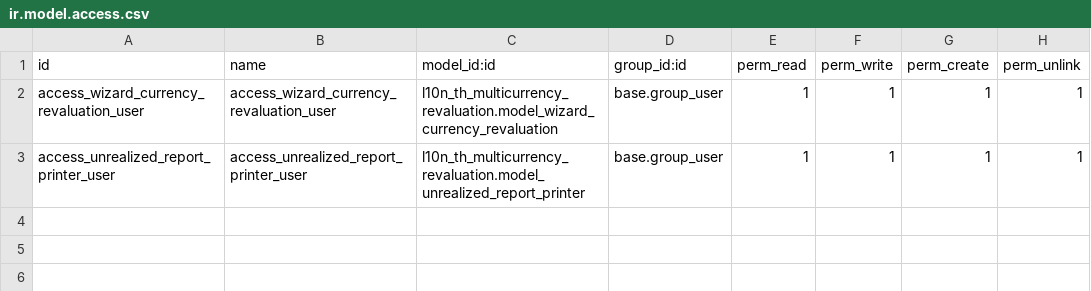
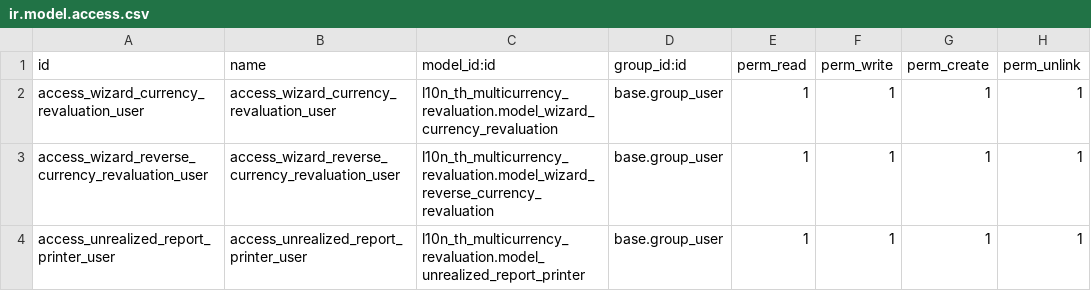
Before and after one commit to OCA/l10n-thailand, a CSV file: l10n_th_multicurrency_revaluation/security/ir.model.access.csv, drawn as a sheet; the diff names each change by its address in the sheet, - before the commit and + after, or states it on an @@ line.

Commit message:
[ENH] l10n_th_multicurrency_revaluation

```diff
--- a/l10n_th_multicurrency_revaluation/security/ir.model.access.csv
+++ b/l10n_th_multicurrency_revaluation/security/ir.model.access.csv
+row 3: access_wizard_reverse_currency_revaluation_user | access_wizard_reverse_currency_revaluation_user | l10n_th_multicurrency_revaluation.model_wizard_reverse_currency_revaluation | base.group_user | 1 | 1 | 1 | 1
```
Also changed, not shown: 21 other files.
